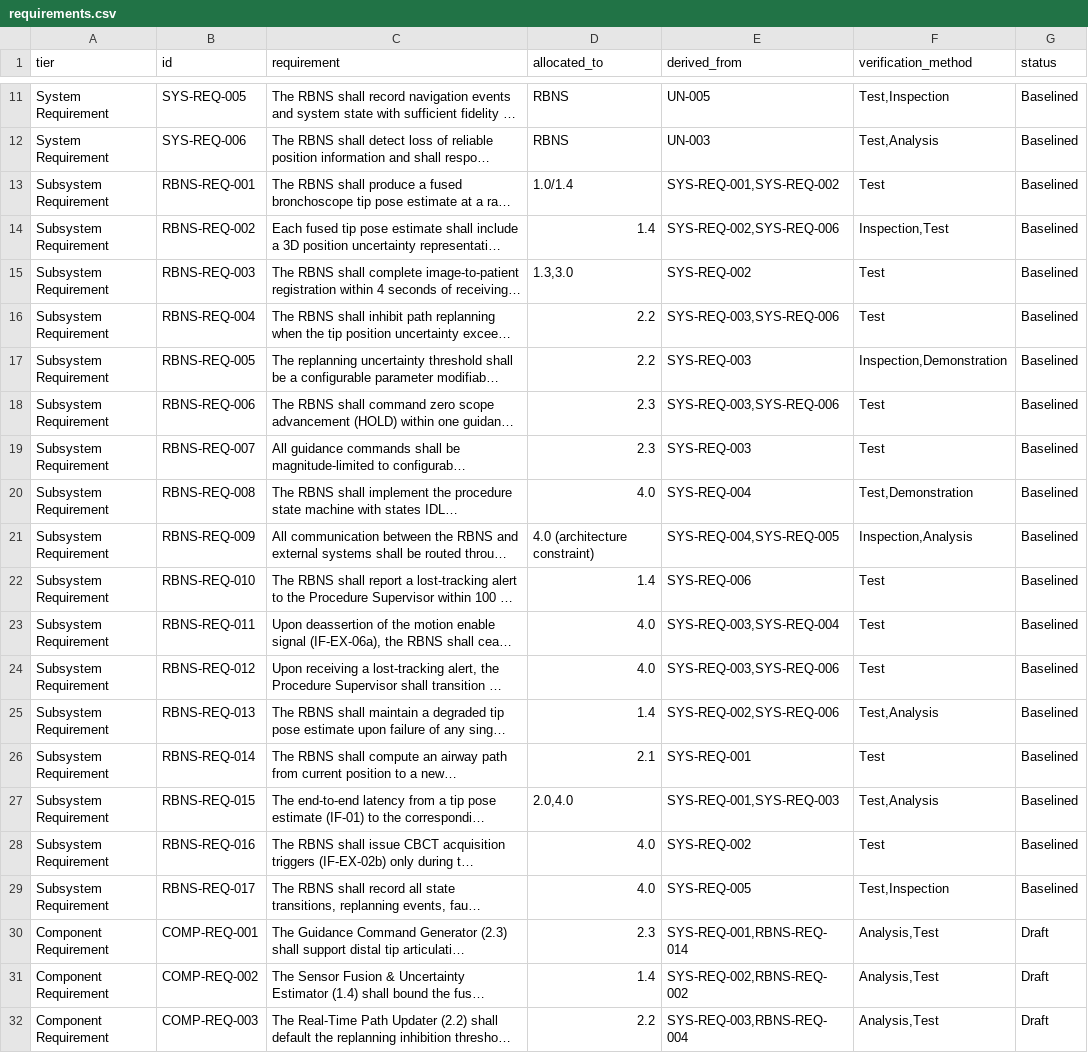
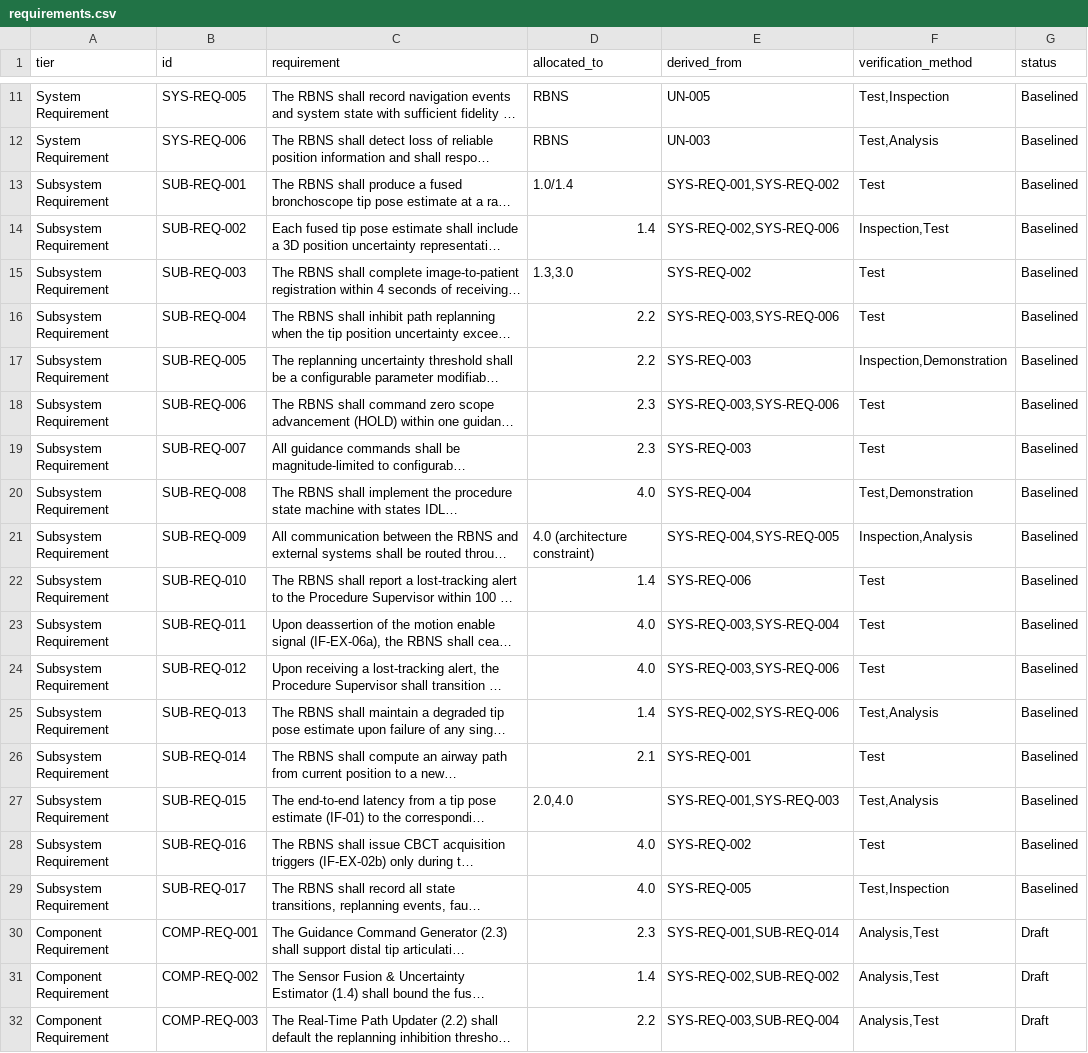
Before and after one commit to cameron-murr/Robotic-Surgical-Architecture-Model, a CSV file: docs/requirements.csv, drawn as a sheet; only a part is shown, gaps mark what is left out; long unchanged cells end in …; the diff covers the shown part only; the diff names each change by its address in the sheet, - before the commit and + after, or states it on an @@ line.

Commit message:
Add requirements hierarchy; align docs to Modelio and remove product-specific references

```diff
--- a/docs/requirements.csv
+++ b/docs/requirements.csv
-B13 (id): RBNS-REQ-001
+B13 (id): SUB-REQ-001
-B14 (id): RBNS-REQ-002
+B14 (id): SUB-REQ-002
-B15 (id): RBNS-REQ-003
+B15 (id): SUB-REQ-003
-B16 (id): RBNS-REQ-004
+B16 (id): SUB-REQ-004
-B17 (id): RBNS-REQ-005
+B17 (id): SUB-REQ-005
-B18 (id): RBNS-REQ-006
+B18 (id): SUB-REQ-006
-B19 (id): RBNS-REQ-007
+B19 (id): SUB-REQ-007
-B20 (id): RBNS-REQ-008
+B20 (id): SUB-REQ-008
-B21 (id): RBNS-REQ-009
+B21 (id): SUB-REQ-009
-B22 (id): RBNS-REQ-010
+B22 (id): SUB-REQ-010
-B23 (id): RBNS-REQ-011
+B23 (id): SUB-REQ-011
-B24 (id): RBNS-REQ-012
+B24 (id): SUB-REQ-012
-B25 (id): RBNS-REQ-013
+B25 (id): SUB-REQ-013
-B26 (id): RBNS-REQ-014
+B26 (id): SUB-REQ-014
-B27 (id): RBNS-REQ-015
+B27 (id): SUB-REQ-015
-B28 (id): RBNS-REQ-016
+B28 (id): SUB-REQ-016
-B29 (id): RBNS-REQ-017
+B29 (id): SUB-REQ-017
-E30 (derived_from): SYS-REQ-001,RBNS-REQ-014
+E30 (derived_from): SYS-REQ-001,SUB-REQ-014
-E31 (derived_from): SYS-REQ-002,RBNS-REQ-002
+E31 (derived_from): SYS-REQ-002,SUB-REQ-002
-E32 (derived_from): SYS-REQ-003,RBNS-REQ-004
+E32 (derived_from): SYS-REQ-003,SUB-REQ-004
```
Also changed, not shown: 5 edited cells elsewhere in this file, 5 other files.
